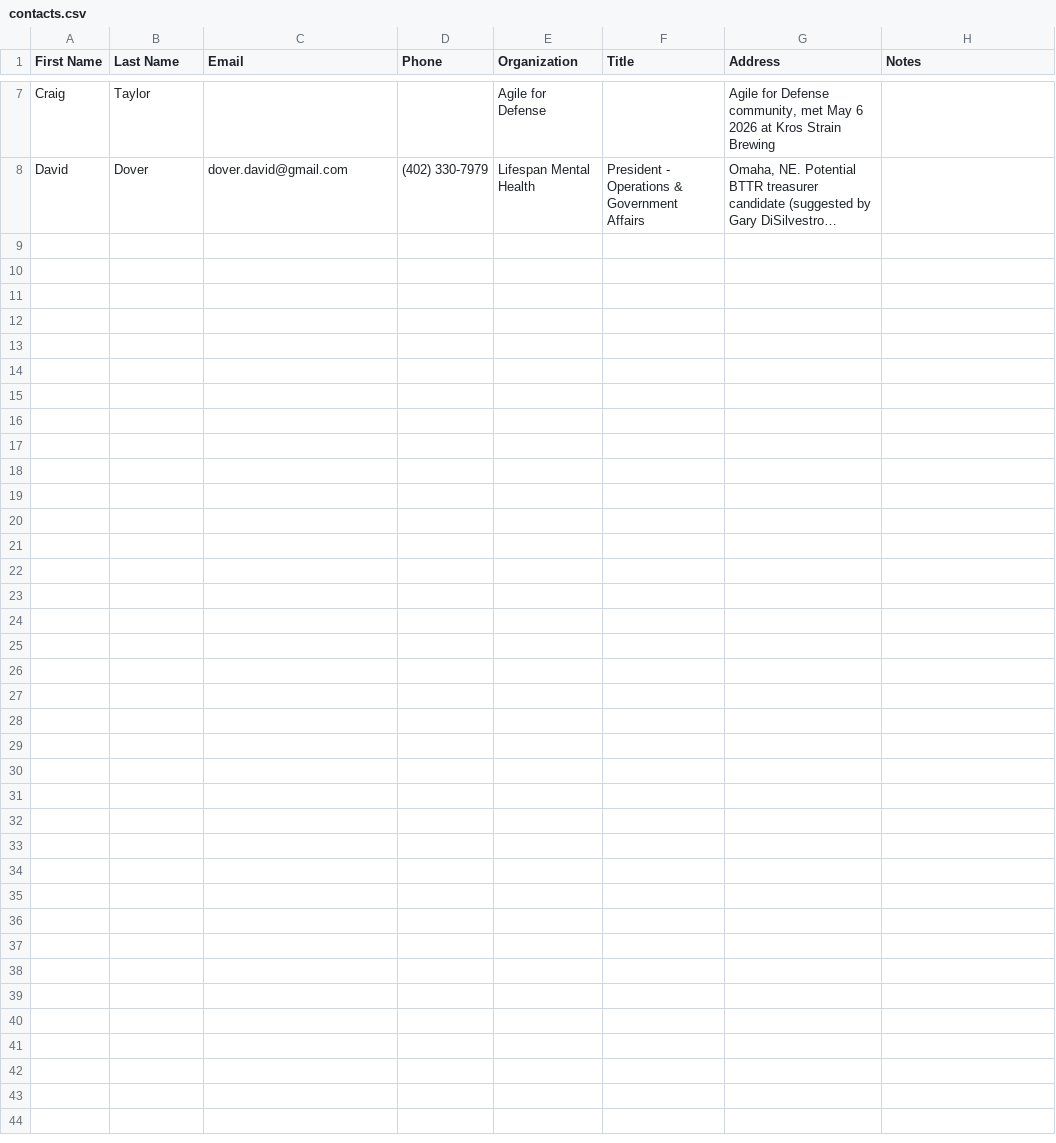
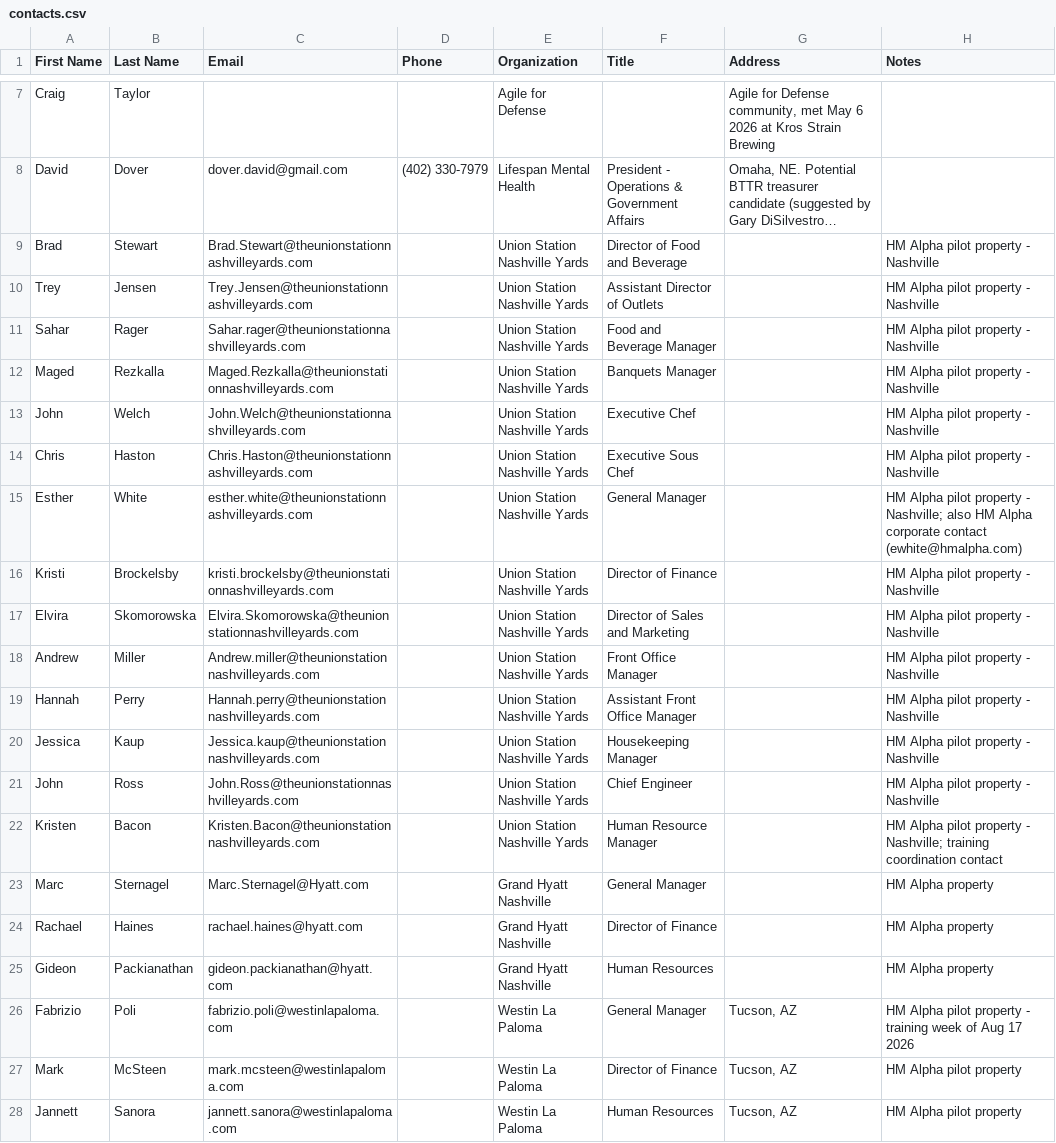
Before and after one commit to GPOP-coder/Group-2, a CSV file: contacts/contacts.csv, drawn as a sheet; only a part is shown, gaps mark what is left out; long unchanged cells end in …; the diff names each change by its address in the sheet, - before the commit and + after, or states it on an @@ line.

```diff
--- a/contacts/contacts.csv
+++ b/contacts/contacts.csv
+row 9: Brad | Stewart | Brad.Stewart@theunionstationnashvilleyards.com |  | Union Station Nashville Yards | Director of Food and Beverage |  | HM Alpha pilot property - Nashville
+row 10: Trey | Jensen | Trey.Jensen@theunionstationnashvilleyards.com |  | Union Station Nashville Yards | Assistant Director of Outlets |  | HM Alpha pilot property - Nashville
+row 11: Sahar | Rager | Sahar.rager@theunionstationnashvilleyards.com |  | Union Station Nashville Yards | Food and Beverage Manager |  | HM Alpha pilot property - Nashville
+row 12: Maged | Rezkalla | Maged.Rezkalla@theunionstationnashvilleyards.com |  | Union Station Nashville Yards | Banquets Manager |  | HM Alpha pilot property - Nashville
+row 13: John | Welch | John.Welch@theunionstationnashvilleyards.com |  | Union Station Nashville Yards | Executive Chef |  | HM Alpha pilot property - Nashville
+row 14: Chris | Haston | Chris.Haston@theunionstationnashvilleyards.com |  | Union Station Nashville Yards | Executive Sous Chef |  | HM Alpha pilot property - Nashville
+row 15: Esther | White | esther.white@theunionstationnashvilleyards.com |  | Union Station Nashville Yards | General Manager |  | HM Alpha pilot property - Nashville; also HM Alpha corporate contact (ewhite@hmalpha.com)
+row 16: Kristi | Brockelsby | kristi.brockelsby@theunionstationnashvilleyards.com |  | Union Station Nashville Yards | Director of Finance |  | HM Alpha pilot property - Nashville
+row 17: Elvira | Skomorowska | Elvira.Skomorowska@theunionstationnashvilleyards.com |  | Union Station Nashville Yards | Director of Sales and Marketing |  | HM Alpha pilot property - Nashville
+row 18: Andrew | Miller | Andrew.miller@theunionstationnashvilleyards.com |  | Union Station Nashville Yards | Front Office Manager |  | HM Alpha pilot property - Nashville
+row 19: Hannah | Perry | Hannah.perry@theunionstationnashvilleyards.com |  | Union Station Nashville Yards | Assistant Front Office Manager |  | HM Alpha pilot property - Nashville
+row 20: Jessica | Kaup | Jessica.kaup@theunionstationnashvilleyards.com |  | Union Station Nashville Yards | Housekeeping Manager |  | HM Alpha pilot property - Nashville
+row 21: John | Ross | John.Ross@theunionstationnashvilleyards.com |  | Union Station Nashville Yards | Chief Engineer |  | HM Alpha pilot property - Nashville
+row 22: Kristen | Bacon | Kristen.Bacon@theunionstationnashvilleyards.com |  | Union Station Nashville Yards | Human Resource Manager |  | HM Alpha pilot property - Nashville; training coordination contact
+row 23: Marc | Sternagel | Marc.Sternagel@Hyatt.com |  | Grand Hyatt Nashville | General Manager |  | HM Alpha property
+row 24: Rachael | Haines | rachael.haines@hyatt.com |  | Grand Hyatt Nashville | Director of Finance |  | HM Alpha property
+row 25: Gideon | Packianathan | gideon.packianathan@hyatt.com |  | Grand Hyatt Nashville | Human Resources |  | HM Alpha property
+row 26: Fabrizio | Poli | fabrizio.poli@westinlapaloma.com |  | Westin La Paloma | General Manager | Tucson, AZ | HM Alpha pilot property - training week of Aug 17 2026
+row 27: Mark | McSteen | mark.mcsteen@westinlapaloma.com |  | Westin La Paloma | Director of Finance | Tucson, AZ | HM Alpha pilot property
+row 28: Jannett | Sanora | jannett.sanora@westinlapaloma.com |  | Westin La Paloma | Human Resources | Tucson, AZ | HM Alpha pilot property
```
